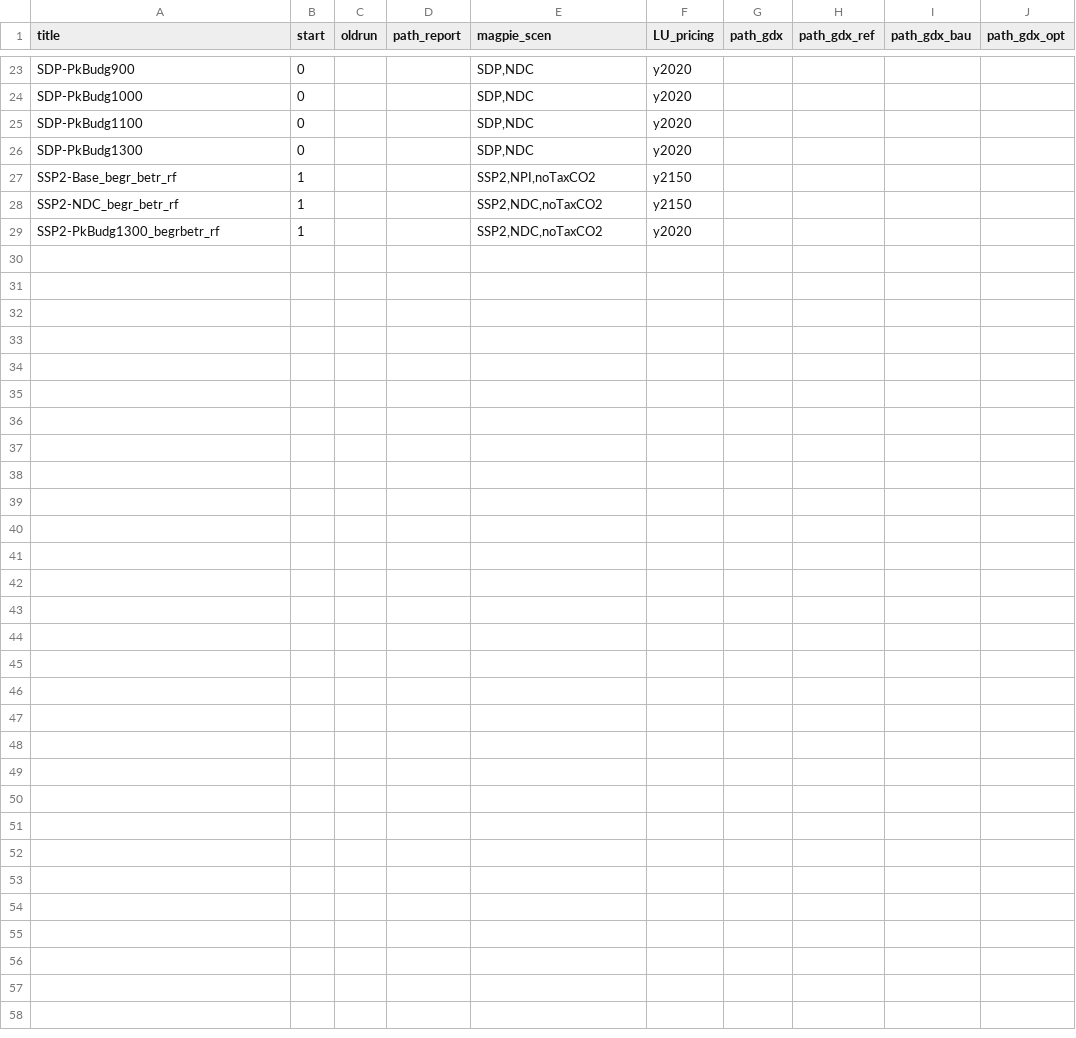
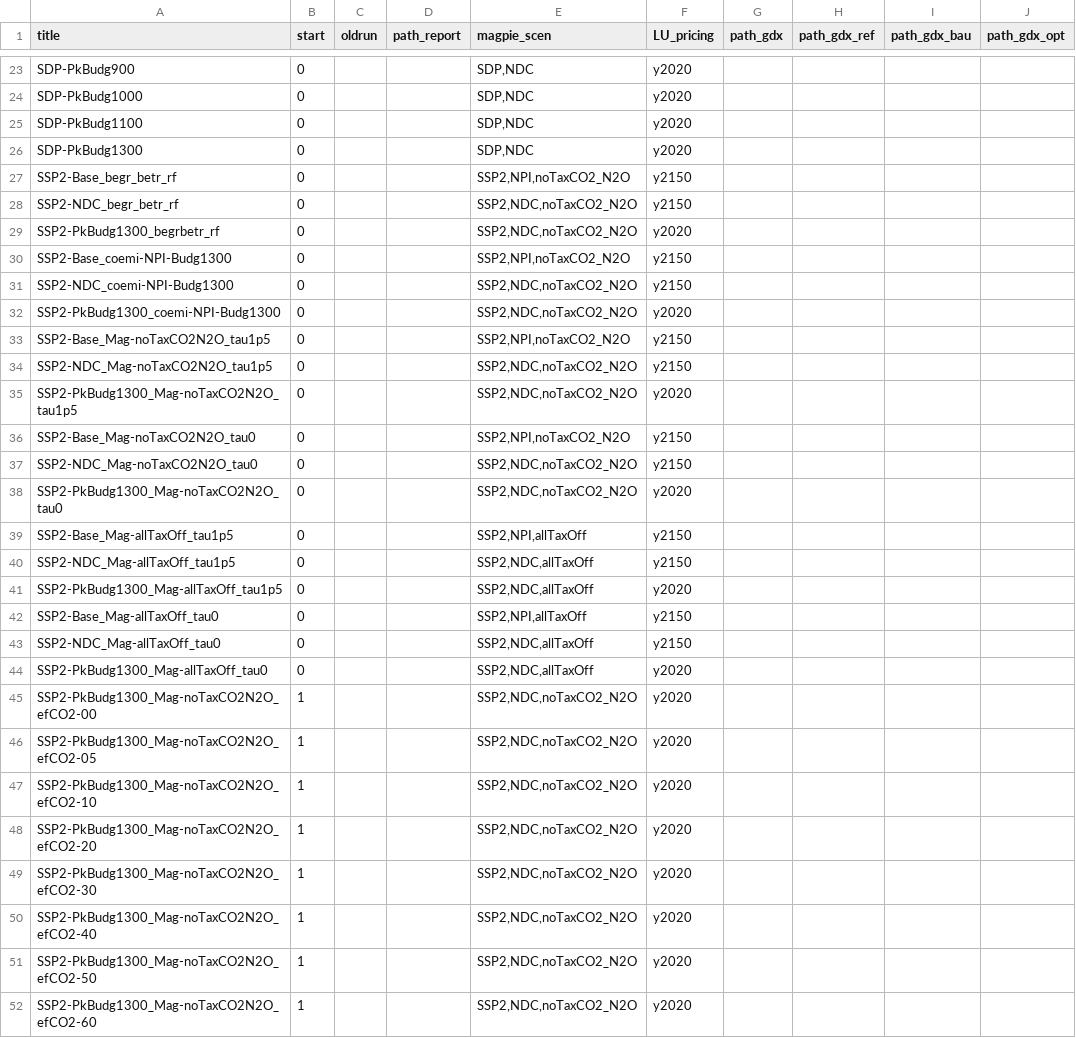
Before and after one commit to merfort/remind, a CSV file: config/scenario_config_coupled_secondBestBioTax.csv, drawn as a sheet; only a part is shown, gaps mark what is left out.

Commit message:
sbbt config files and start script update

```diff
--- a/config/scenario_config_coupled_secondBestBioTax.csv
+++ b/config/scenario_config_coupled_secondBestBioTax.csv
@@ -26,4 +26,27 @@ SDP-PkBudg1100;0;;;SDP,NDC;y2020;;;;
 SDP-PkBudg1300;0;;;SDP,NDC;y2020;;;;
-SSP2-Base_begr_betr_rf;1;;;SSP2,NPI,noTaxCO2;y2150;;;;
-SSP2-NDC_begr_betr_rf;1;;;SSP2,NDC,noTaxCO2;y2150;;;;
-SSP2-PkBudg1300_begrbetr_rf;1;;;SSP2,NDC,noTaxCO2;y2020;;;;
+SSP2-Base_begr_betr_rf;0;;;SSP2,NPI,noTaxCO2_N2O;y2150;;;;
+SSP2-NDC_begr_betr_rf;0;;;SSP2,NDC,noTaxCO2_N2O;y2150;;;;
+SSP2-PkBudg1300_begrbetr_rf;0;;;SSP2,NDC,noTaxCO2_N2O;y2020;;;;
+SSP2-Base_coemi-NPI-Budg1300;0;;;SSP2,NPI,noTaxCO2_N2O;y2150;;;;
+SSP2-NDC_coemi-NPI-Budg1300;0;;;SSP2,NDC,noTaxCO2_N2O;y2150;;;;
+SSP2-PkBudg1300_coemi-NPI-Budg1300;0;;;SSP2,NDC,noTaxCO2_N2O;y2020;;;;
+SSP2-Base_Mag-noTaxCO2N2O_tau1p5;0;;;SSP2,NPI,noTaxCO2_N2O;y2150;;;;
+SSP2-NDC_Mag-noTaxCO2N2O_tau1p5;0;;;SSP2,NDC,noTaxCO2_N2O;y2150;;;;
+SSP2-PkBudg1300_Mag-noTaxCO2N2O_tau1p5;0;;;SSP2,NDC,noTaxCO2_N2O;y2020;;;;
+SSP2-Base_Mag-noTaxCO2N2O_tau0;0;;;SSP2,NPI,noTaxCO2_N2O;y2150;;;;
+SSP2-NDC_Mag-noTaxCO2N2O_tau0;0;;;SSP2,NDC,noTaxCO2_N2O;y2150;;;;
+SSP2-PkBudg1300_Mag-noTaxCO2N2O_tau0;0;;;SSP2,NDC,noTaxCO2_N2O;y2020;;;;
+SSP2-Base_Mag-allTaxOff_tau1p5;0;;;SSP2,NPI,allTaxOff;y2150;;;;
+SSP2-NDC_Mag-allTaxOff_tau1p5;0;;;SSP2,NDC,allTaxOff;y2150;;;;
+SSP2-PkBudg1300_Mag-allTaxOff_tau1p5;0;;;SSP2,NDC,allTaxOff;y2020;;;;
+SSP2-Base_Mag-allTaxOff_tau0;0;;;SSP2,NPI,allTaxOff;y2150;;;;
+SSP2-NDC_Mag-allTaxOff_tau0;0;;;SSP2,NDC,allTaxOff;y2150;;;;
+SSP2-PkBudg1300_Mag-allTaxOff_tau0;0;;;SSP2,NDC,allTaxOff;y2020;;;;
+SSP2-PkBudg1300_Mag-noTaxCO2N2O_efCO2-00;1;;;SSP2,NDC,noTaxCO2_N2O;y2020;;;;
+SSP2-PkBudg1300_Mag-noTaxCO2N2O_efCO2-05;1;;;SSP2,NDC,noTaxCO2_N2O;y2020;;;;
+SSP2-PkBudg1300_Mag-noTaxCO2N2O_efCO2-10;1;;;SSP2,NDC,noTaxCO2_N2O;y2020;;;;
+SSP2-PkBudg1300_Mag-noTaxCO2N2O_efCO2-20;1;;;SSP2,NDC,noTaxCO2_N2O;y2020;;;;
+SSP2-PkBudg1300_Mag-noTaxCO2N2O_efCO2-30;1;;;SSP2,NDC,noTaxCO2_N2O;y2020;;;;
+SSP2-PkBudg1300_Mag-noTaxCO2N2O_efCO2-40;1;;;SSP2,NDC,noTaxCO2_N2O;y2020;;;;
+SSP2-PkBudg1300_Mag-noTaxCO2N2O_efCO2-50;1;;;SSP2,NDC,noTaxCO2_N2O;y2020;;;;
+SSP2-PkBudg1300_Mag-noTaxCO2N2O_efCO2-60;1;;;SSP2,NDC,noTaxCO2_N2O;y2020;;;;
```
Also changed, not shown: 2 other files.
